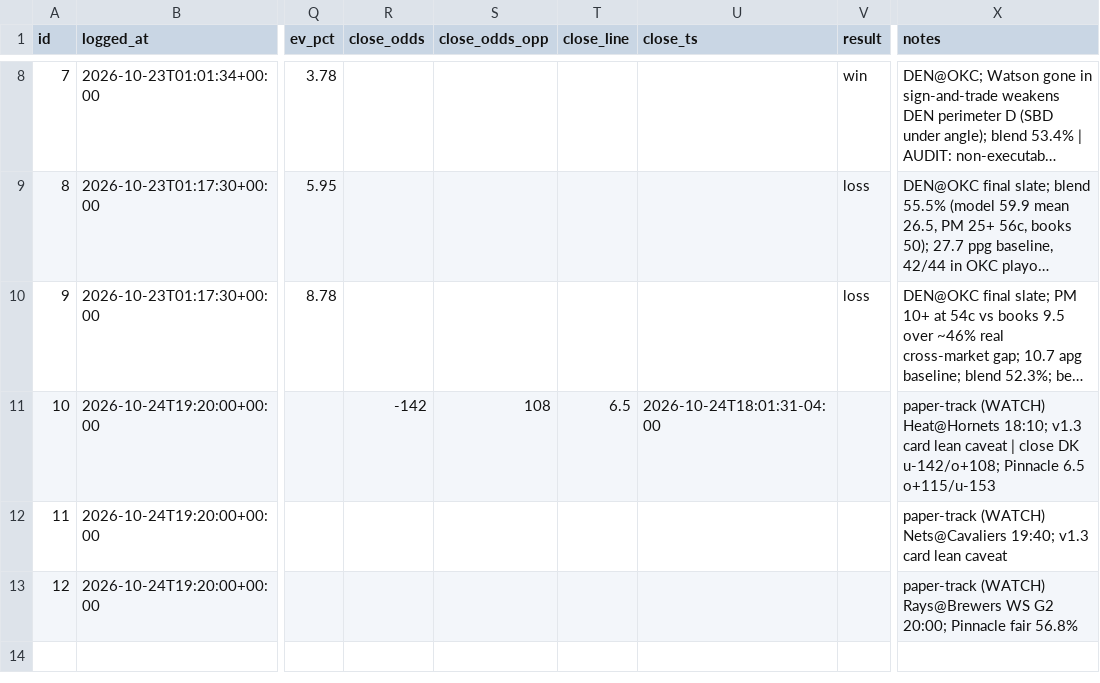
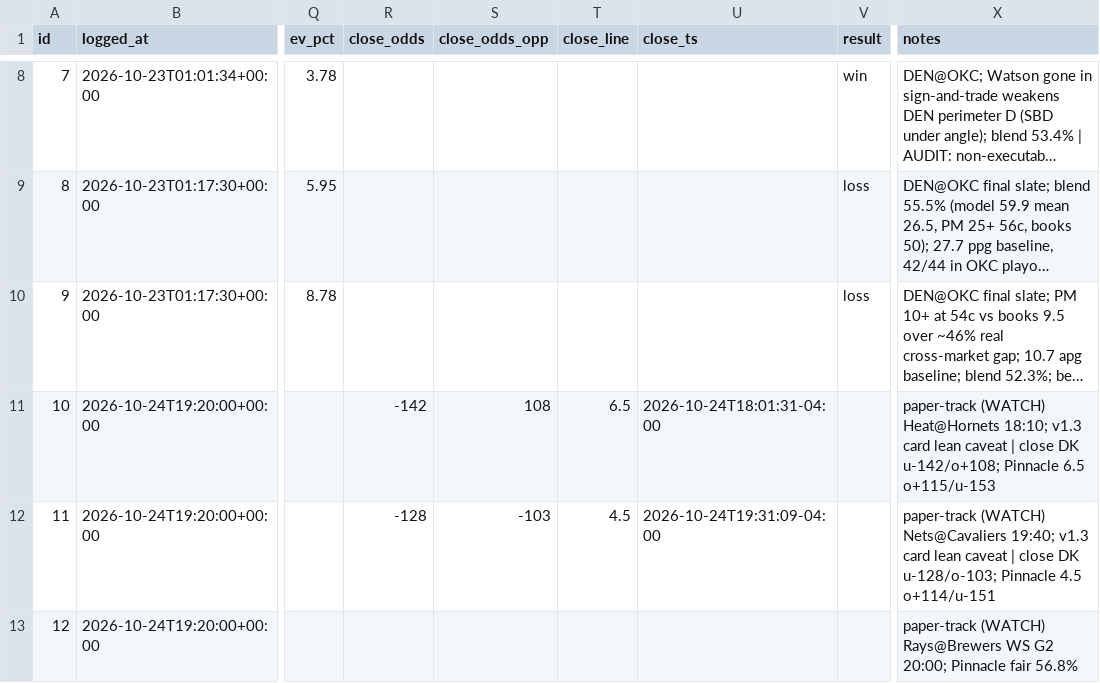
Before and after one commit to bjarthur-dev/prop-lab, a CSV file: Record/bets.csv, drawn as a sheet; only a part is shown, gaps mark what is left out; long unchanged cells end in …; the diff names each change by its address in the sheet, - before the commit and + after, or states it on an @@ line.

```diff
--- a/Record/bets.csv
+++ b/Record/bets.csv
-R12 (close_odds): (empty)
+R12 (close_odds): -128
-S12 (close_odds_opp): (empty)
+S12 (close_odds_opp): -103
-T12 (close_line): (empty)
+T12 (close_line): 4.5
-U12 (close_ts): (empty)
+U12 (close_ts): 2026-10-24T19:31:09-04:00
-X12 (notes): …lean caveat
+X12 (notes): …lean caveat | close DK u-128/o-103; Pinnacle 4.5 o+114/u-151
```
